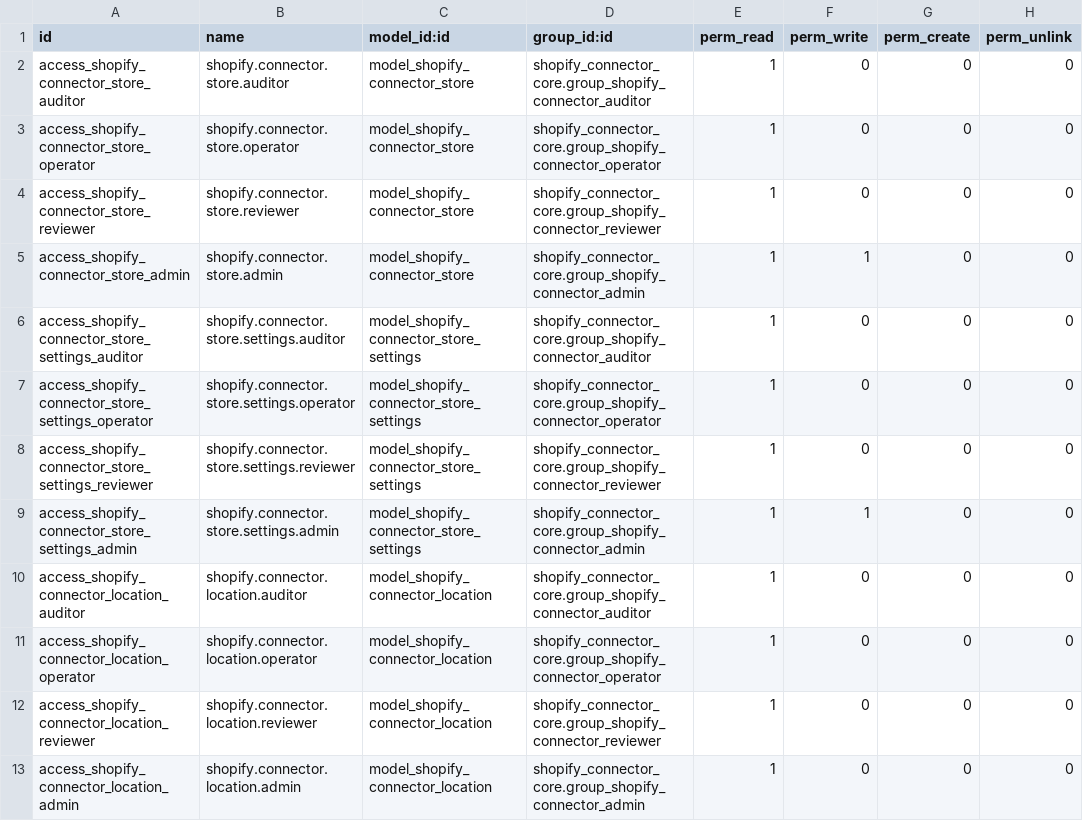
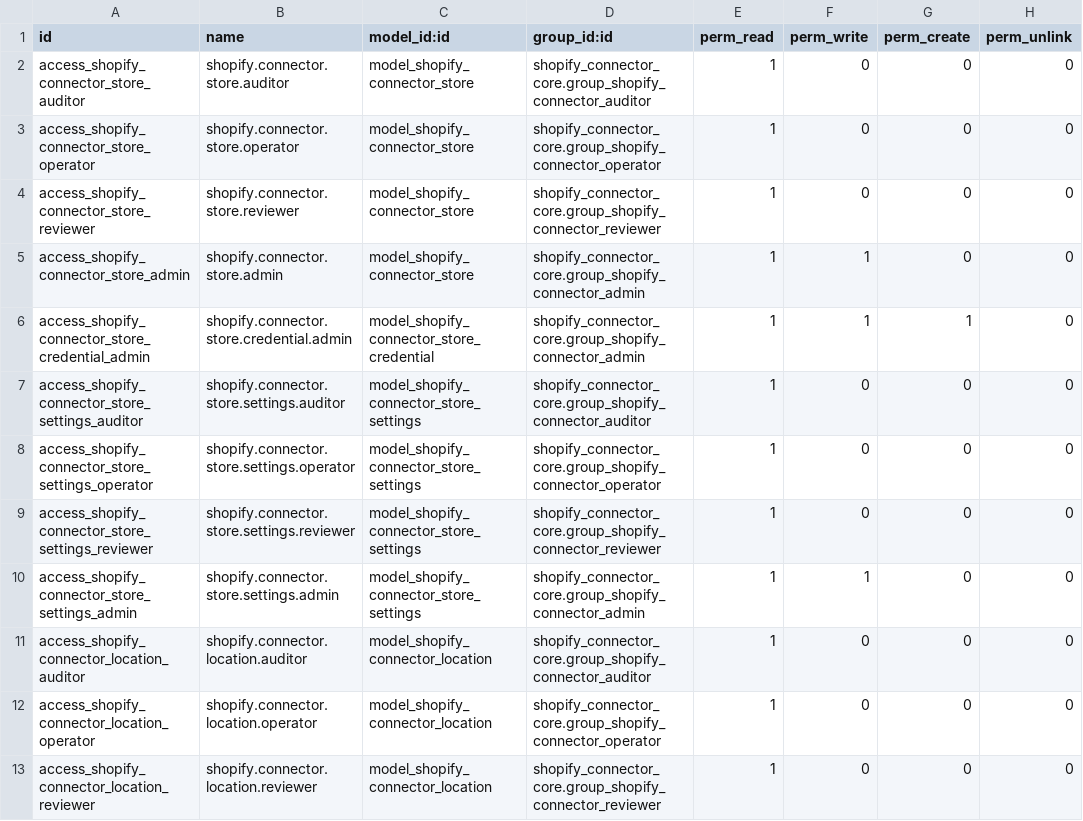
Before and after one commit to AdamsOdoo/Adams, a CSV file: addons/shopify_connector_core/security/ir.model.access.csv, drawn as a sheet; only a part is shown; the shorter side is filled out with more unchanged rows; the diff names each change by its address in the sheet, - before the commit and + after, or states it on an @@ line.

```diff
--- a/addons/shopify_connector_core/security/ir.model.access.csv
+++ b/addons/shopify_connector_core/security/ir.model.access.csv
+row 6: access_shopify_connector_store_credential_admin | shopify.connector.store.credential.admin | model_shopify_connector_store_credential | shopify_connector_core.group_shopify_connector_admin | 1 | 1 | 1 | 0
```
Also changed, not shown: 11 other files.
